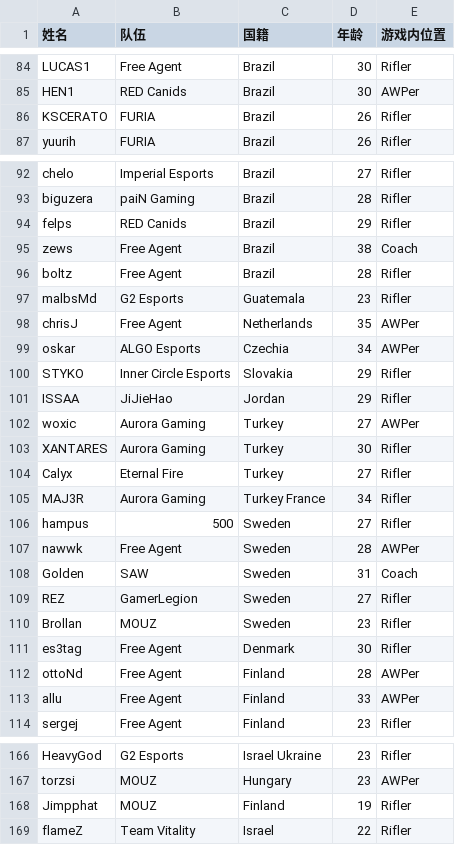
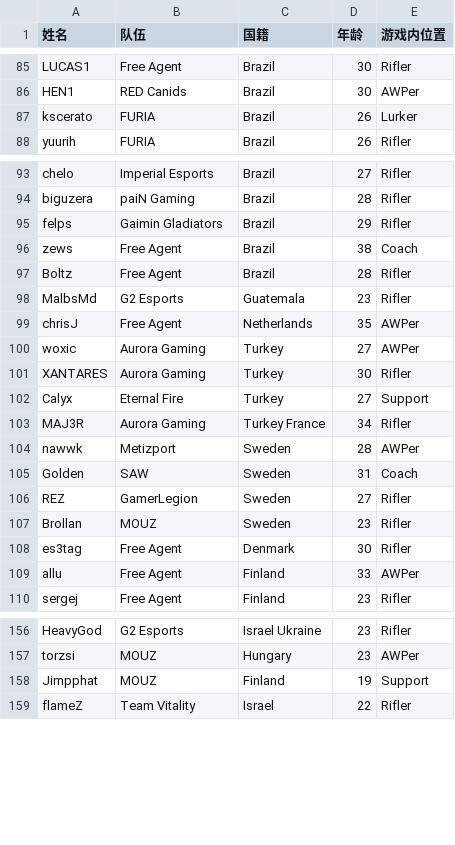
Before and after one commit to BestBcz/prodown, a CSV file: output/players.csv, drawn as a sheet; only a part is shown, gaps mark what is left out; the diff covers the shown part only.

```diff
--- a/output/players.csv
+++ b/output/players.csv
@@ -85,3 +86,3 @@ LUCAS1,Free Agent,Brazil,30,Rifler
 HEN1,RED Canids,Brazil,30,AWPer
-KSCERATO,FURIA,Brazil,26,Rifler
+kscerato,FURIA,Brazil,26,Lurker
 yuurih,FURIA,Brazil,26,Rifler
@@ -93,16 +94,12 @@ chelo,Imperial Esports,Brazil,27,Rifler
 biguzera,paiN Gaming,Brazil,28,Rifler
-felps,RED Canids,Brazil,29,Rifler
+felps,Gaimin Gladiators,Brazil,29,Rifler
 zews,Free Agent,Brazil,38,Coach
-boltz,Free Agent,Brazil,28,Rifler
-malbsMd,G2 Esports,Guatemala,23,Rifler
+Boltz,Free Agent,Brazil,28,Rifler
+MalbsMd,G2 Esports,Guatemala,23,Rifler
 chrisJ,Free Agent,Netherlands,35,AWPer
-oskar,ALGO Esports,Czechia,34,AWPer
-STYKO,Inner Circle Esports,Slovakia,29,Rifler
-ISSAA,JiJieHao,Jordan,29,Rifler
 woxic,Aurora Gaming,Turkey,27,AWPer
 XANTARES,Aurora Gaming,Turkey,30,Rifler
-Calyx,Eternal Fire,Turkey,27,Rifler
+Calyx,Eternal Fire,Turkey,27,Support
 MAJ3R,Aurora Gaming,Turkey France,34,Rifler
-hampus,500,Sweden,27,Rifler
-nawwk,Free Agent,Sweden,28,AWPer
+nawwk,Metizport,Sweden,28,AWPer
 Golden,SAW,Sweden,31,Coach
@@ -111,3 +108,2 @@ Brollan,MOUZ,Sweden,23,Rifler
 es3tag,Free Agent,Denmark,30,Rifler
-ottoNd,Free Agent,Finland,28,AWPer
 allu,Free Agent,Finland,33,AWPer
@@ -167,3 +157,3 @@ HeavyGod,G2 Esports,Israel Ukraine,23,Rifler
 torzsi,MOUZ,Hungary,23,AWPer
-Jimpphat,MOUZ,Finland,19,Rifler
+Jimpphat,MOUZ,Finland,19,Support
 flameZ,Team Vitality,Israel,22,Rifler
```
Also changed, not shown: 8 added rows, 13 removed rows and 61 edited cells elsewhere in this file, 3 other files.
